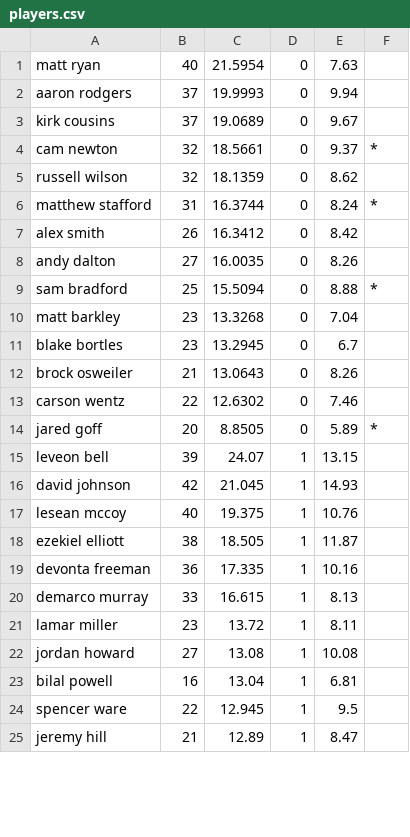
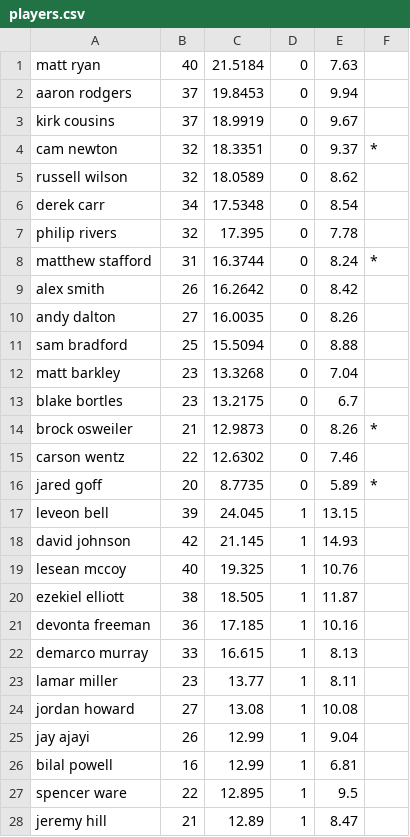
Before and after one commit to andrewbunn/dfs, a CSV file: progproblems/players.csv, drawn as a sheet; only a part is shown; the diff covers the shown part only.

```diff
--- a/progproblems/players.csv
+++ b/progproblems/players.csv
@@ -1,25 +1,28 @@
-matt ryan,40,21.5954,0,7.63,
-aaron rodgers,37,19.9993,0,9.94,
-kirk cousins,37,19.0689,0,9.67,
-cam newton,32,18.5661,0,9.37,*
-russell wilson,32,18.1359,0,8.62,
+matt ryan,40,21.5184,0,7.63,
+aaron rodgers,37,19.8453,0,9.94,
+kirk cousins,37,18.9919,0,9.67,
+cam newton,32,18.3351,0,9.37,*
+russell wilson,32,18.0589,0,8.62,
+derek carr,34,17.5348,0,8.54,
+philip rivers,32,17.395,0,7.78,
 matthew stafford,31,16.3744,0,8.24,*
-alex smith,26,16.3412,0,8.42,
+alex smith,26,16.2642,0,8.42,
 andy dalton,27,16.0035,0,8.26,
-sam bradford,25,15.5094,0,8.88,*
+sam bradford,25,15.5094,0,8.88,
 matt barkley,23,13.3268,0,7.04,
-blake bortles,23,13.2945,0,6.7,
-brock osweiler,21,13.0643,0,8.26,
+blake bortles,23,13.2175,0,6.7,
+brock osweiler,21,12.9873,0,8.26,*
 carson wentz,22,12.6302,0,7.46,
-jared goff,20,8.8505,0,5.89,*
-leveon bell,39,24.07,1,13.15,
-david johnson,42,21.045,1,14.93,
-lesean mccoy,40,19.375,1,10.76,
+jared goff,20,8.7735,0,5.89,*
+leveon bell,39,24.045,1,13.15,
+david johnson,42,21.145,1,14.93,
+lesean mccoy,40,19.325,1,10.76,
 ezekiel elliott,38,18.505,1,11.87,
-devonta freeman,36,17.335,1,10.16,
+devonta freeman,36,17.185,1,10.16,
 demarco murray,33,16.615,1,8.13,
-lamar miller,23,13.72,1,8.11,
+lamar miller,23,13.77,1,8.11,
 jordan howard,27,13.08,1,10.08,
-bilal powell,16,13.04,1,6.81,
-spencer ware,22,12.945,1,9.5,
+jay ajayi,26,12.99,1,9.04,
+bilal powell,16,12.99,1,6.81,
+spencer ware,22,12.895,1,9.5,
 jeremy hill,21,12.89,1,8.47,
```
Also changed, not shown: 8 added rows, 14 removed rows and 35 edited cells elsewhere in this file, progproblems/corr.csv, 3 other files.
